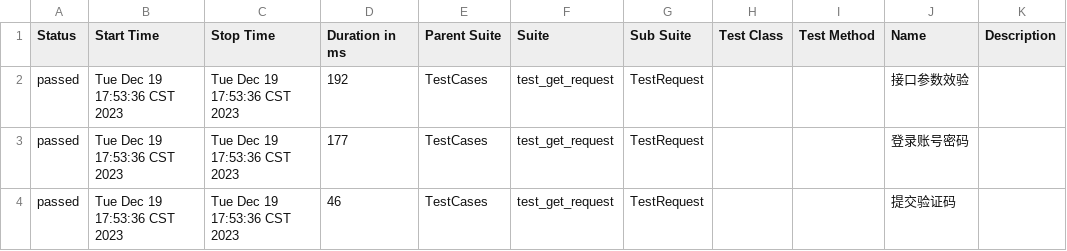
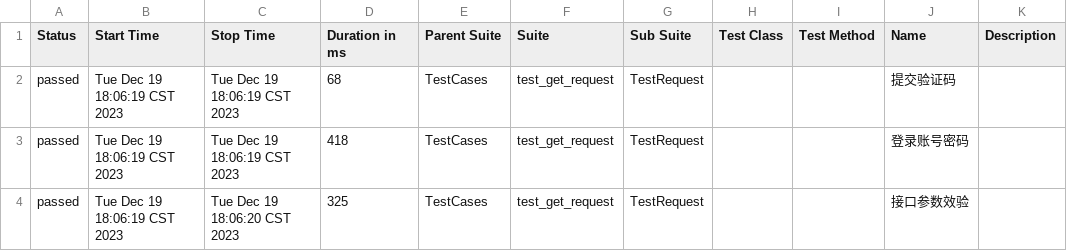
Before and after one commit to 694578908/socializeTest, a CSV file: reports/allure-report/data/suites.csv, drawn as a sheet.

```diff
--- a/reports/allure-report/data/suites.csv
+++ b/reports/allure-report/data/suites.csv
@@ -1,4 +1,4 @@
 "Status","Start Time","Stop Time","Duration in ms","Parent Suite","Suite","Sub Suite","Test Class","Test Method","Name","Description"
-"passed","Tue Dec 19 17:53:36 CST 2023","Tue Dec 19 17:53:36 CST 2023","192","TestCases","test_get_request","TestRequest","","","接口参数效验",""
-"passed","Tue Dec 19 17:53:36 CST 2023","Tue Dec 19 17:53:36 CST 2023","177","TestCases","test_get_request","TestRequest","","","登录账号密码",""
-"passed","Tue Dec 19 17:53:36 CST 2023","Tue Dec 19 17:53:36 CST 2023","46","TestCases","test_get_request","TestRequest","","","提交验证码",""
+"passed","Tue Dec 19 18:06:19 CST 2023","Tue Dec 19 18:06:19 CST 2023","68","TestCases","test_get_request","TestRequest","","","提交验证码",""
+"passed","Tue Dec 19 18:06:19 CST 2023","Tue Dec 19 18:06:19 CST 2023","418","TestCases","test_get_request","TestRequest","","","登录账号密码",""
+"passed","Tue Dec 19 18:06:19 CST 2023","Tue Dec 19 18:06:20 CST 2023","325","TestCases","test_get_request","TestRequest","","","接口参数效验",""
```
Also changed, not shown: 21 other files.
